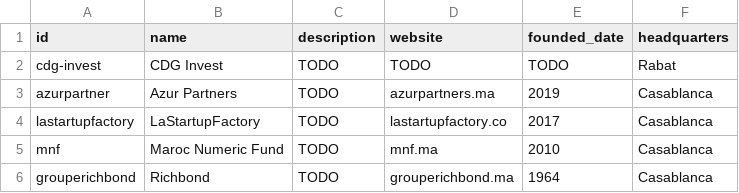
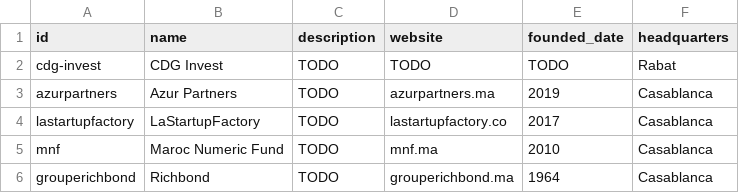
Before and after one commit to dy3l/yqGcHIiNPLS, a CSV file: data/investors.csv, drawn as a sheet.

```diff
--- a/data/investors.csv
+++ b/data/investors.csv
@@ -2,3 +2,3 @@ id,name,description,website,founded_date,headquarters
 cdg-invest,CDG Invest,TODO,TODO,TODO,Rabat
-azurpartner,Azur Partners,TODO,azurpartners.ma,2019,Casablanca
+azurpartners,Azur Partners,TODO,azurpartners.ma,2019,Casablanca
 lastartupfactory,LaStartupFactory,TODO,lastartupfactory.co,2017,Casablanca
```
Also changed, not shown: data/people.csv, data/roles.csv, 1 other file.
